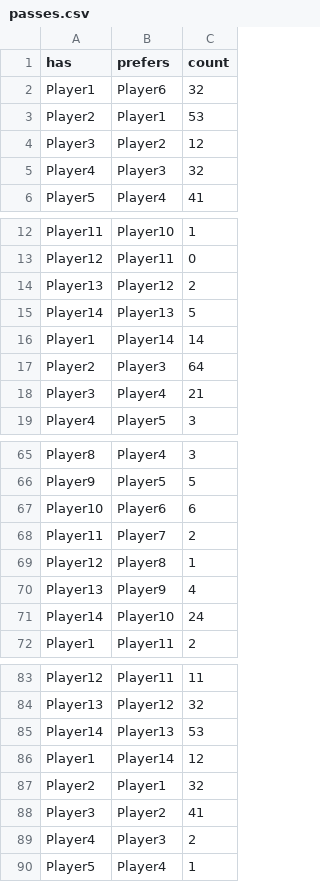
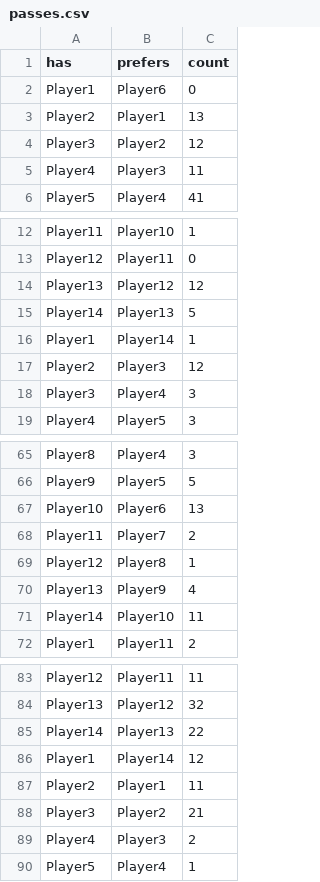
Before and after one commit to JulianWohlleber/d3js_projects, a CSV file: data/passes.csv, drawn as a sheet; only a part is shown, gaps mark what is left out; the diff covers the shown part only.

```diff
--- a/data/passes.csv
+++ b/data/passes.csv
@@ -1,6 +1,6 @@
 has,prefers,count
-Player1,Player6,32
-Player2,Player1,53
+Player1,Player6,0
+Player2,Player1,13
 Player3,Player2,12
-Player4,Player3,32
+Player4,Player3,11
 Player5,Player4,41
@@ -13,7 +13,7 @@ Player11,Player10,1
 Player12,Player11,0
-Player13,Player12,2
+Player13,Player12,12
 Player14,Player13,5
-Player1,Player14,14
-Player2,Player3,64
-Player3,Player4,21
+Player1,Player14,1
+Player2,Player3,12
+Player3,Player4,3
 Player4,Player5,3
@@ -66,3 +66,3 @@ Player8,Player4,3
 Player9,Player5,5
-Player10,Player6,6
+Player10,Player6,13
 Player11,Player7,2
@@ -70,3 +70,3 @@ Player12,Player8,1
 Player13,Player9,4
-Player14,Player10,24
+Player14,Player10,11
 Player1,Player11,2
@@ -84,6 +84,6 @@ Player12,Player11,11
 Player13,Player12,32
-Player14,Player13,53
+Player14,Player13,22
 Player1,Player14,12
-Player2,Player1,32
-Player3,Player2,41
+Player2,Player1,11
+Player3,Player2,21
 Player4,Player3,2
```
Also changed, not shown: 15 edited cells elsewhere in this file, 2 other files.
